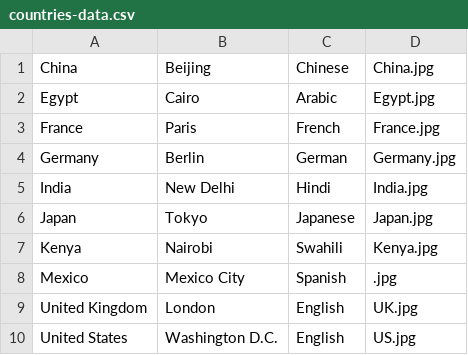
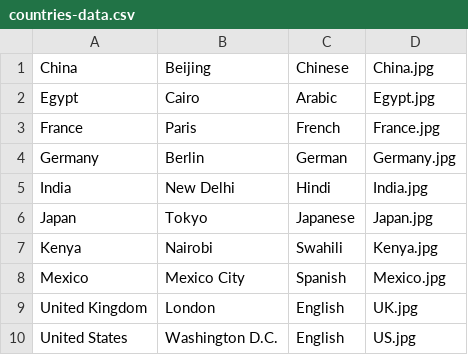
Before and after one commit to Jonah-Banks-Menchukov/Countries, a CSV file: workspace/countries-data.csv, drawn as a sheet.

```diff
--- a/workspace/countries-data.csv
+++ b/workspace/countries-data.csv
@@ -7,3 +7,3 @@ Japan,Tokyo,Japanese,Japan.jpg
 Kenya,Nairobi,Swahili,Kenya.jpg
-Mexico,Mexico City,Spanish,.jpg
+Mexico,Mexico City,Spanish,Mexico.jpg
 United Kingdom,London,English,UK.jpg
```
Also changed, not shown: 2 other files.
